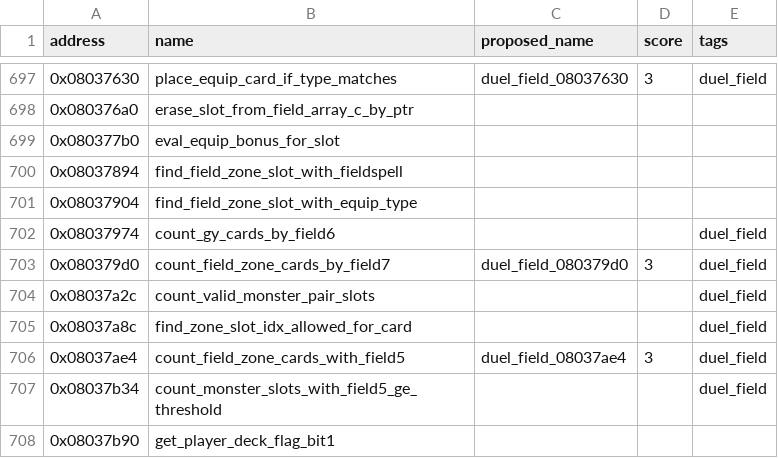
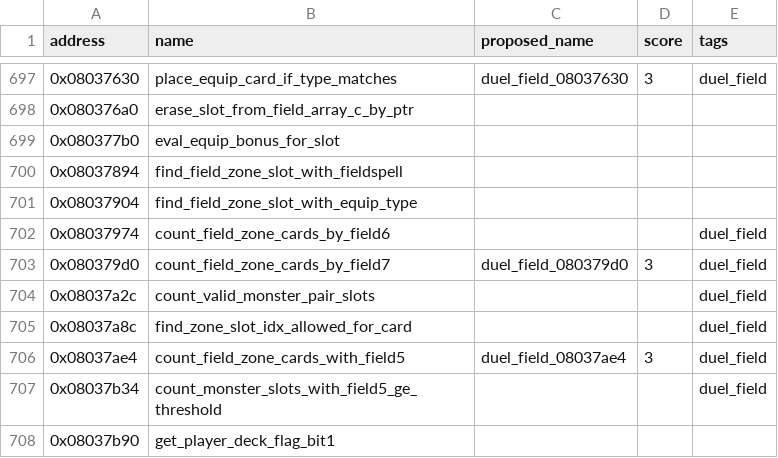
Before and after one commit to yusjoel/yugioh-ex2006-re, a CSV file: doc/dev/naming-proposals.csv, drawn as a sheet; only a part is shown, gaps mark what is left out.

```diff
--- a/doc/dev/naming-proposals.csv
+++ b/doc/dev/naming-proposals.csv
@@ -701,3 +701,3 @@ address,name,proposed_name,score,tags
 0x08037904,find_field_zone_slot_with_equip_type,,,
-0x08037974,count_gy_cards_by_field6,,,duel_field
+0x08037974,count_field_zone_cards_by_field6,,,duel_field
 0x080379d0,count_field_zone_cards_by_field7,duel_field_080379d0,3,duel_field
```
Also changed, not shown: 11 other files.
